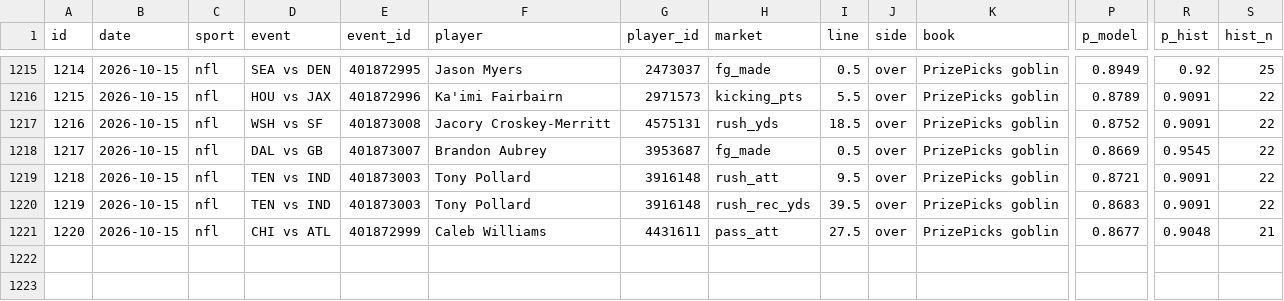
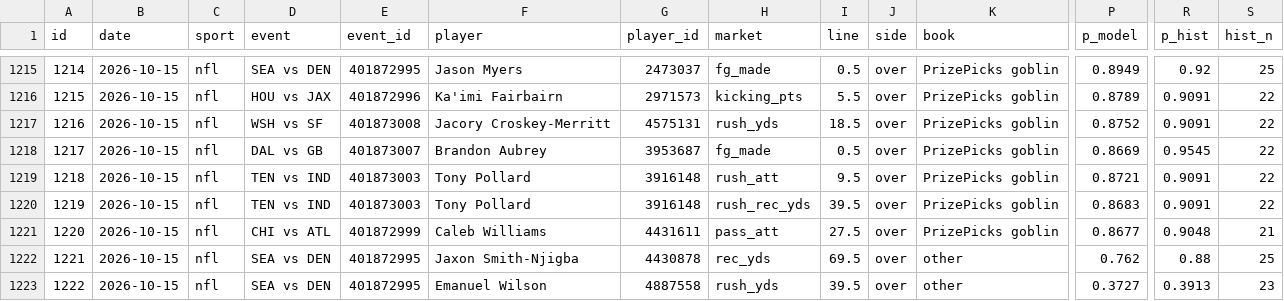
Before and after one commit to ericc112/test, a CSV file: betting/data/bets.csv, drawn as a sheet; only a part is shown, gaps mark what is left out; rows hold the shown columns only; the diff names each change by its address in the sheet, - before the commit and + after, or states it on an @@ line.

```diff
--- a/betting/data/bets.csv
+++ b/betting/data/bets.csv
+row 1222: 1221 | 2026-10-15 | nfl | SEA vs DEN | 401872995 | Jaxon Smith-Njigba | 4430878 | rec_yds | 69.5 | over | other | 0.762 | 0.88 | 25
+row 1223: 1222 | 2026-10-15 | nfl | SEA vs DEN | 401872995 | Emanuel Wilson | 4887558 | rush_yds | 39.5 | over | other | 0.3727 | 0.3913 | 23
```
Also changed, not shown: 2 other files.
